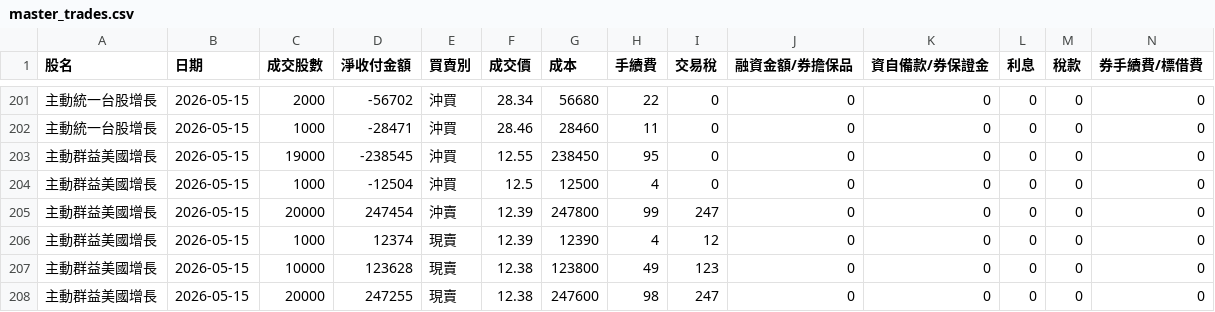
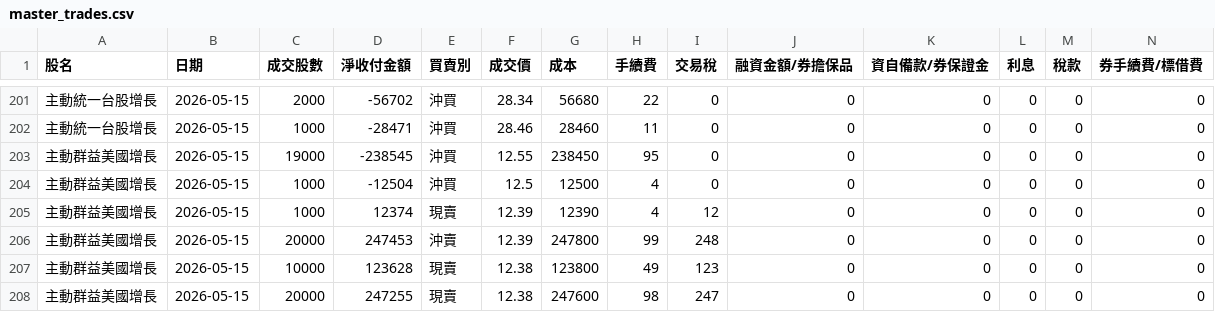
Before and after one commit to benson930417-prog/STOCK, a CSV file: data/master_trades.csv, drawn as a sheet; only a part is shown, gaps mark what is left out; removed rows and columns are numbered as before the commit, all else as after; rows hold the shown columns only; the diff covers the shown part only; the diff names each change by its address in the sheet, - before the commit and + after, or states it on an @@ line.

Commit message:
Update master_trades.csv (2026-05-19 09:11:00 UTC)

```diff
--- a/data/master_trades.csv
+++ b/data/master_trades.csv
-row 205: 主動群益美國增長 | 2026-05-15 | 20000 | 247454 | 沖賣 | 12.39 | 247800 | 99 | 247 | 0 | 0 | 0 | 0 | 0
+row 206: 主動群益美國增長 | 2026-05-15 | 20000 | 247453 | 沖賣 | 12.39 | 247800 | 99 | 248 | 0 | 0 | 0 | 0 | 0
```
Also changed, not shown: 2 removed rows, 2 moved rows and 14 edited cells elsewhere in this file.
